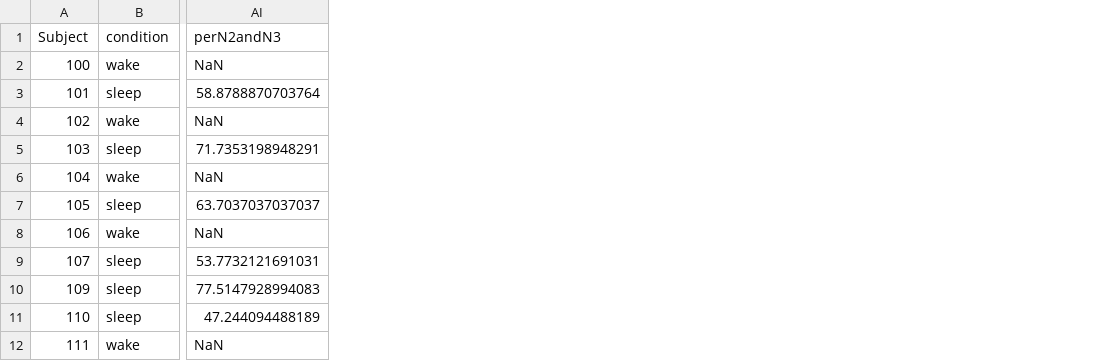
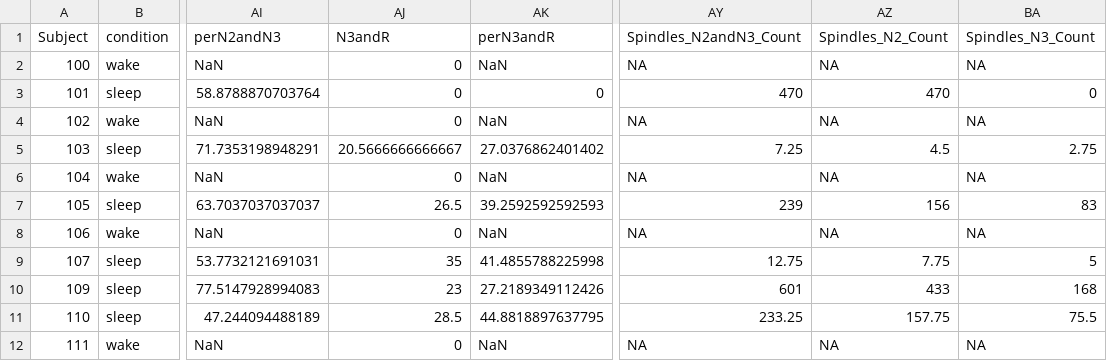
Before and after one commit to katie-reis/PLPSG, a CSV file: Dataframes/Combined-Dataframes/PLPSG_PL_surveys_and_PSG_wider_abbrev_for_analysis.csv, drawn as a sheet; only a part is shown, gaps mark what is left out; the diff names each change by its address in the sheet, - before the commit and + after, or states it on an @@ line.

```diff
--- a/Dataframes/Combined-Dataframes/PLPSG_PL_surveys_and_PSG_wider_abbrev_for_analysis.csv
+++ b/Dataframes/Combined-Dataframes/PLPSG_PL_surveys_and_PSG_wider_abbrev_for_analysis.csv
+column AJ (N3andR), rows 2-12: 0 | 0 | 0 | 20.5666666666667 | 0 | 26.5 | 0 | 35 | 23 | 28.5 | 0
+column AK (perN3andR), rows 2-12: NaN | 0 | NaN | 27.0376862401402 | NaN | 39.2592592592593 | NaN | 41.4855788225998 | 27.2189349112426 | 44.8818897637795 | NaN
+column AY (Spindles_N2andN3_Count), rows 2-12: NA | 470 | NA | 7.25 | NA | 239 | NA | 12.75 | 601 | 233.25 | NA
+column AZ (Spindles_N2_Count), rows 2-12: NA | 470 | NA | 4.5 | NA | 156 | NA | 7.75 | 433 | 157.75 | NA
+column BA (Spindles_N3_Count), rows 2-12: NA | 0 | NA | 2.75 | NA | 83 | NA | 5 | 168 | 75.5 | NA
```
Also changed, not shown: Dataframes/Combined-Dataframes/PLPSG_PL_surveys_and_PSG_wider.csv, 2 other files.
